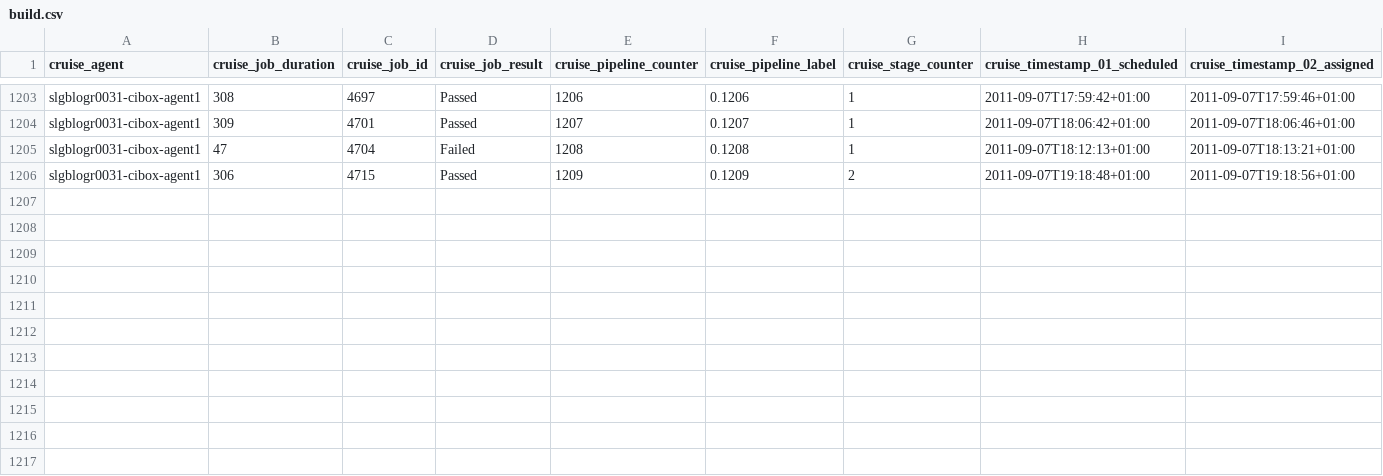
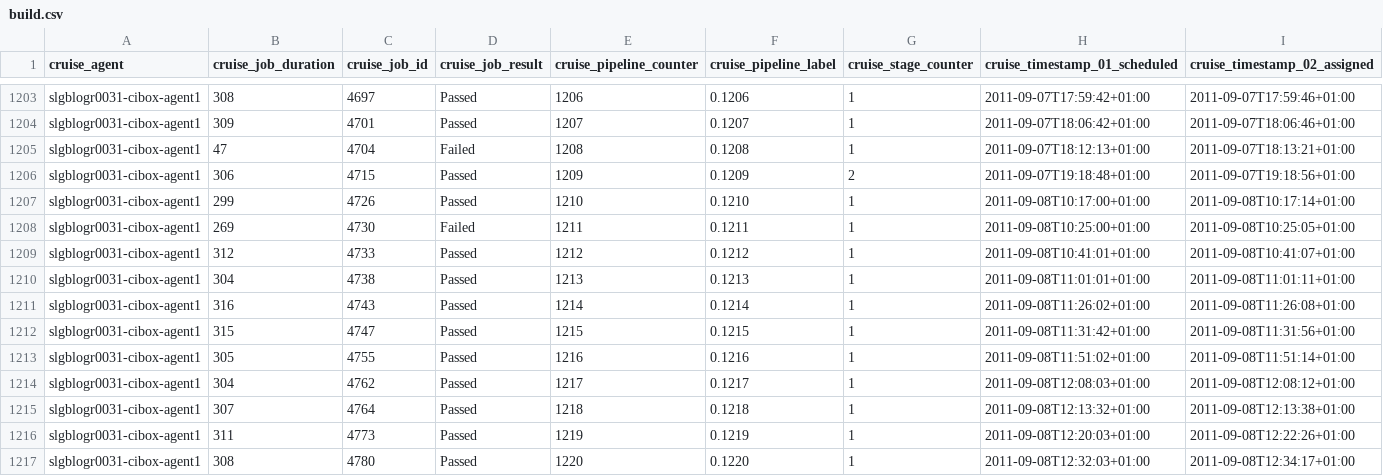
Before and after one commit to uday-rayala/clojure-samples, a CSV file: GitStats/build.csv, drawn as a sheet; only a part is shown, gaps mark what is left out; rows hold the shown columns only; the diff names each change by its address in the sheet, - before the commit and + after, or states it on an @@ line.

```diff
--- a/GitStats/build.csv
+++ b/GitStats/build.csv
+row 1207: slgblogr0031-cibox-agent1 | 299 | 4726 | Passed | 1210 | 0.1210 | 1 | 2011-09-08T10:17:00+01:00 | 2011-09-08T10:17:14+01:00
+row 1208: slgblogr0031-cibox-agent1 | 269 | 4730 | Failed | 1211 | 0.1211 | 1 | 2011-09-08T10:25:00+01:00 | 2011-09-08T10:25:05+01:00
+row 1209: slgblogr0031-cibox-agent1 | 312 | 4733 | Passed | 1212 | 0.1212 | 1 | 2011-09-08T10:41:01+01:00 | 2011-09-08T10:41:07+01:00
+row 1210: slgblogr0031-cibox-agent1 | 304 | 4738 | Passed | 1213 | 0.1213 | 1 | 2011-09-08T11:01:01+01:00 | 2011-09-08T11:01:11+01:00
+row 1211: slgblogr0031-cibox-agent1 | 316 | 4743 | Passed | 1214 | 0.1214 | 1 | 2011-09-08T11:26:02+01:00 | 2011-09-08T11:26:08+01:00
+row 1212: slgblogr0031-cibox-agent1 | 315 | 4747 | Passed | 1215 | 0.1215 | 1 | 2011-09-08T11:31:42+01:00 | 2011-09-08T11:31:56+01:00
+row 1213: slgblogr0031-cibox-agent1 | 305 | 4755 | Passed | 1216 | 0.1216 | 1 | 2011-09-08T11:51:02+01:00 | 2011-09-08T11:51:14+01:00
+row 1214: slgblogr0031-cibox-agent1 | 304 | 4762 | Passed | 1217 | 0.1217 | 1 | 2011-09-08T12:08:03+01:00 | 2011-09-08T12:08:12+01:00
+row 1215: slgblogr0031-cibox-agent1 | 307 | 4764 | Passed | 1218 | 0.1218 | 1 | 2011-09-08T12:13:32+01:00 | 2011-09-08T12:13:38+01:00
+row 1216: slgblogr0031-cibox-agent1 | 311 | 4773 | Passed | 1219 | 0.1219 | 1 | 2011-09-08T12:20:03+01:00 | 2011-09-08T12:22:26+01:00
+row 1217: slgblogr0031-cibox-agent1 | 308 | 4780 | Passed | 1220 | 0.1220 | 1 | 2011-09-08T12:32:03+01:00 | 2011-09-08T12:34:17+01:00
```
Also changed, not shown: 5 other files.
